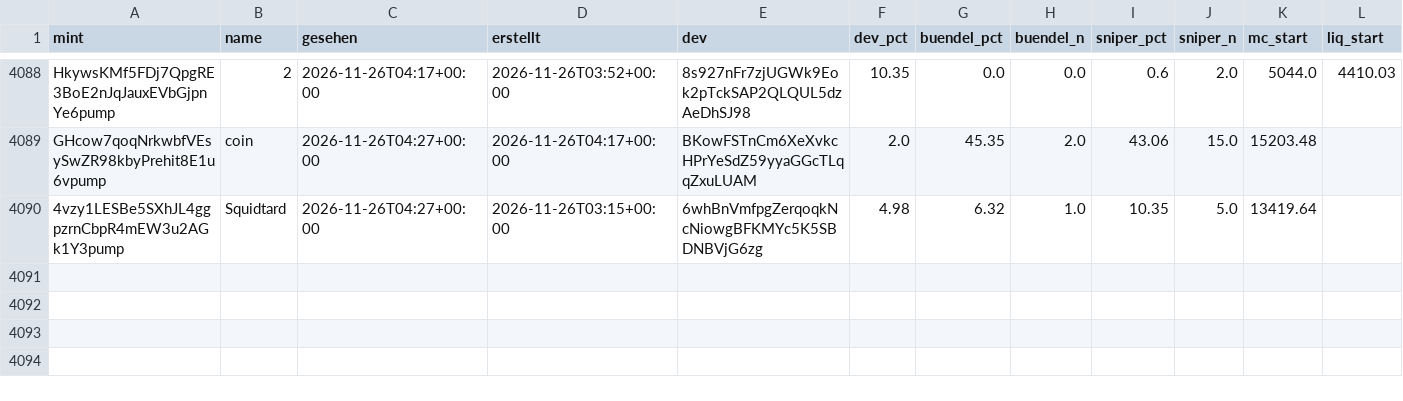
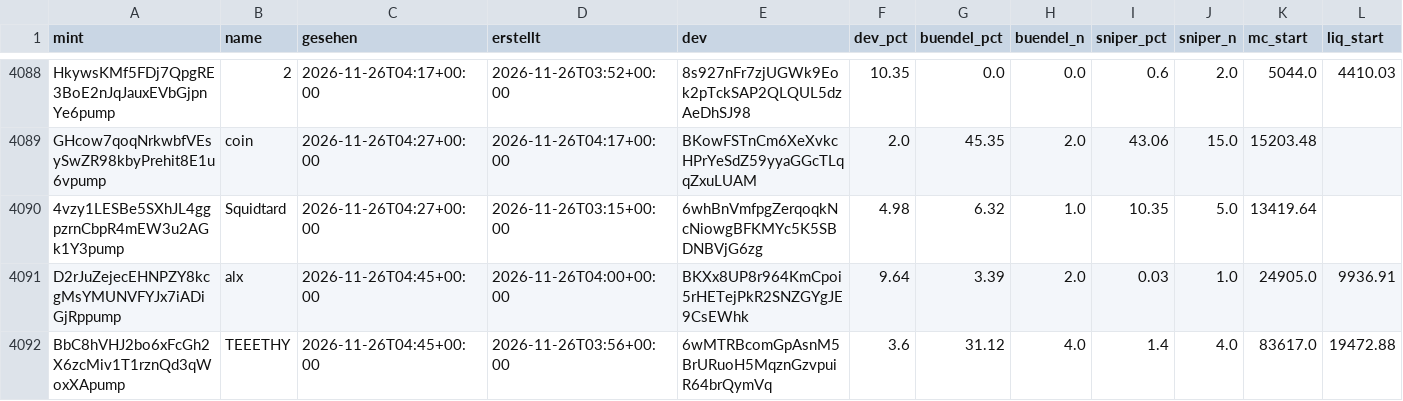
Before and after one commit to tobzwil89/insider, a CSV file: daten/wale/memecoins.csv, drawn as a sheet; only a part is shown, gaps mark what is left out; rows hold the shown columns only; the diff names each change by its address in the sheet, - before the commit and + after, or states it on an @@ line.

```diff
--- a/daten/wale/memecoins.csv
+++ b/daten/wale/memecoins.csv
+row 4091: D2rJuZejecEHNPZY8kcgMsYMUNVFYJx7iADiGjRppump | alx | 2026-11-26T04:45+00:00 | 2026-11-26T04:00+00:00 | BKXx8UP8r964KmCpoi5rHETejPkR2SNZGYgJE9CsEWhk | 9.64 | 3.39 | 2.0 | 0.03 | 1.0 | 24905.0 | 9936.91
+row 4092: BbC8hVHJ2bo6xFcGh2X6zcMiv1T1rznQd3qWoxXApump | TEEETHY | 2026-11-26T04:45+00:00 | 2026-11-26T03:56+00:00 | 6wMTRBcomGpAsnM5BrURuoH5MqznGzvpuiR64brQymVq | 3.6 | 31.12 | 4.0 | 1.4 | 4.0 | 83617.0 | 19472.88
```
Also changed, not shown: daten/wale/tagesfluss.csv, 2 other files.
